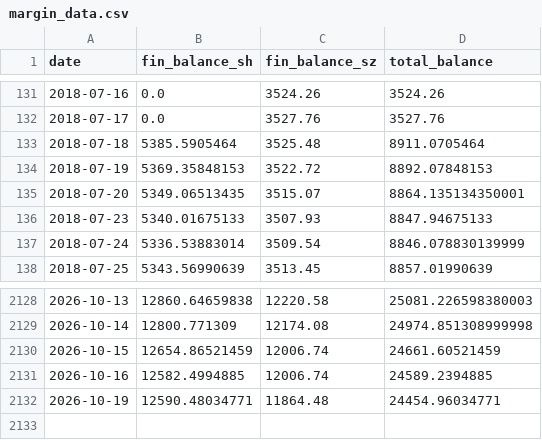
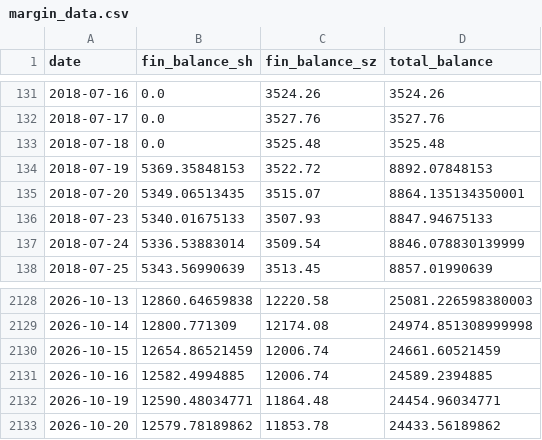
Before and after one commit to loulouD88/trader_test, a CSV file: data/margin_data.csv, drawn as a sheet; only a part is shown, gaps mark what is left out.

```diff
--- a/data/margin_data.csv
+++ b/data/margin_data.csv
@@ -132,3 +132,3 @@ date,fin_balance_sh,fin_balance_sz,total_balance
 2018-07-17,0.0,3527.76,3527.76
-2018-07-18,5385.5905464,3525.48,8911.0705464
+2018-07-18,0.0,3525.48,3525.48
 2018-07-19,5369.35848153,3522.72,8892.07848153
@@ -2132 +2132,2 @@ date,fin_balance_sh,fin_balance_sz,total_balance
 2026-10-19,12590.48034771,11864.48,24454.96034771
+2026-10-20,12579.78189862,11853.78,24433.56189862
```
Also changed, not shown: data/margin_sz_raw.csv, fund_flow_data/flow_10d.csv, 4 other files.
